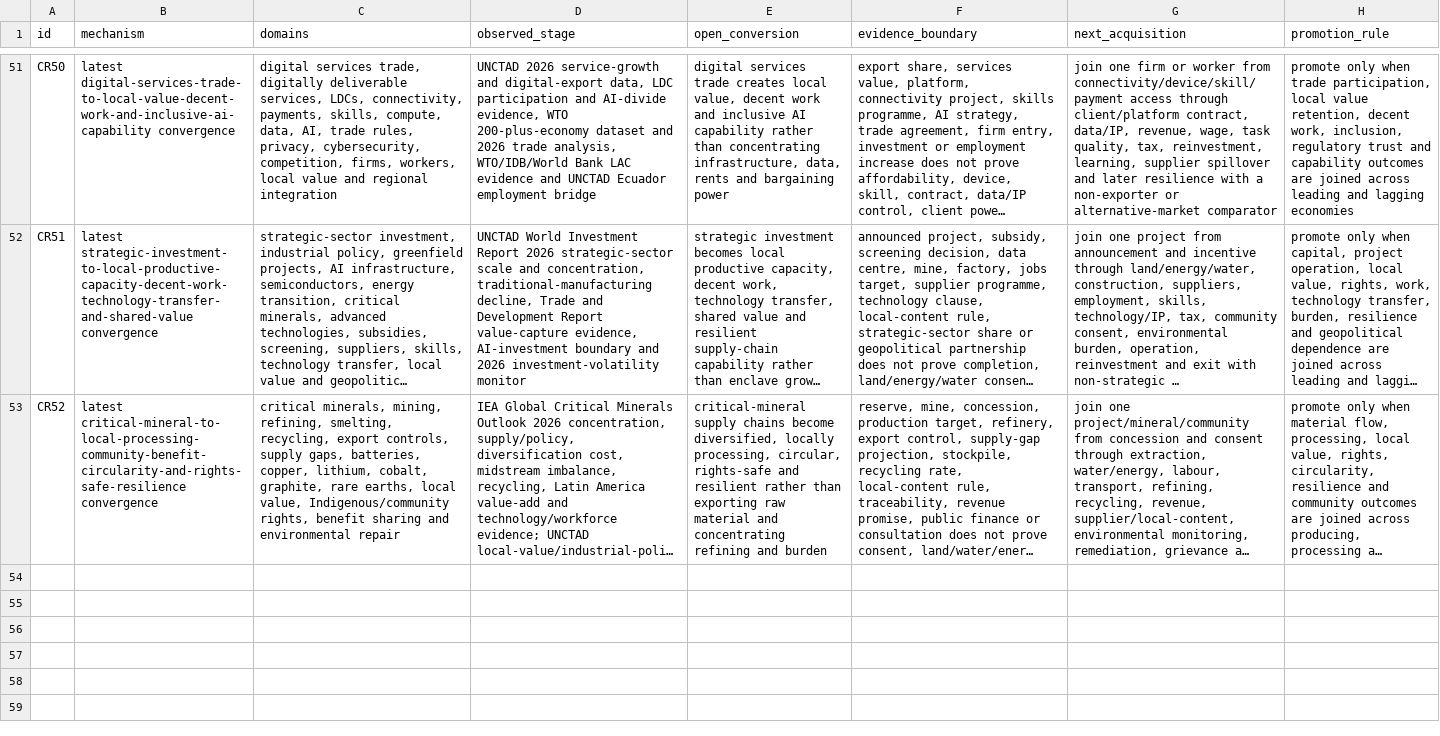
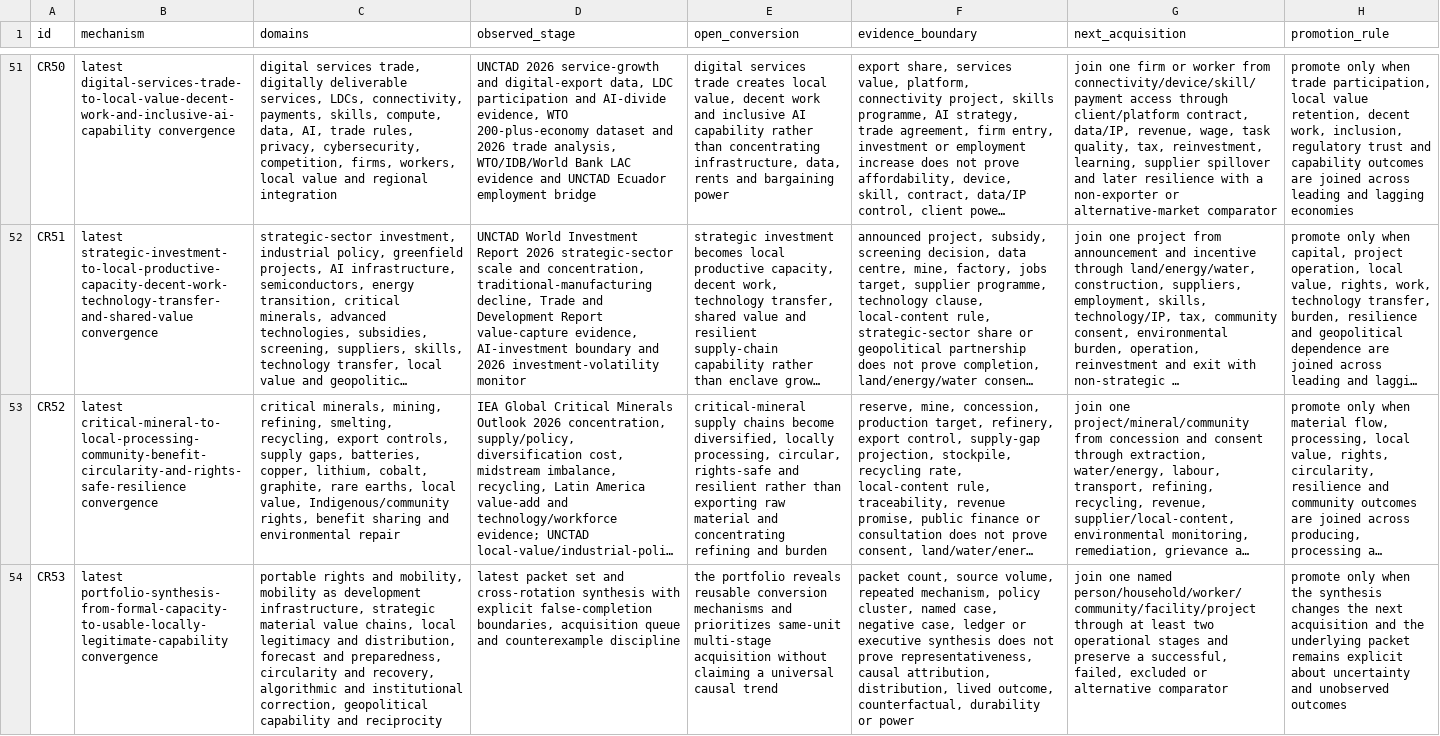
Before and after one commit to mehtama1234/cultural-geopolitical-theme-mining, a CSV file: analysis/CROSS-ROTATION-SYNTHESIS-2026-10-30.csv, drawn as a sheet; only a part is shown, gaps mark what is left out; long unchanged cells end in …; the diff names each change by its address in the sheet, - before the commit and + after, or states it on an @@ line.

Commit message:
Add portfolio synthesis and acquisition matrix

```diff
--- a/analysis/CROSS-ROTATION-SYNTHESIS-2026-10-30.csv
+++ b/analysis/CROSS-ROTATION-SYNTHESIS-2026-10-30.csv
+row 54: CR53 | latest portfolio-synthesis-from-formal-capacity-to-usable-locally-legitimate-capability convergence | portable rights and mobility, mobility as development infrastructure, strategic material value chains, local legitimacy and distribution, forecast and preparedness, circularity and recovery, algorithmic and institutional correction, geopolitical capability and reciprocity | latest packet set and cross-rotation synthesis with explicit false-completion boundaries, acquisition queue and counterexample discipline | the portfolio reveals reusable conversion mechanisms and prioritizes same-unit multi-stage acquisition without claiming a universal causal trend | packet count, source volume, repeated mechanism, policy cluster, named case, negative case, ledger or executive synthesis does not prove representativeness, causal attribution, distribution, lived outcome, counterfactual, durability or power | join one named person/household/worker/community/facility/project through at least two operational stages and preserve a successful, failed, excluded or alternative comparator | promote only when the synthesis changes the next acquisition and the underlying packet remains explicit about uncertainty and unobserved outcomes
```
Also changed, not shown: 6 other files.
